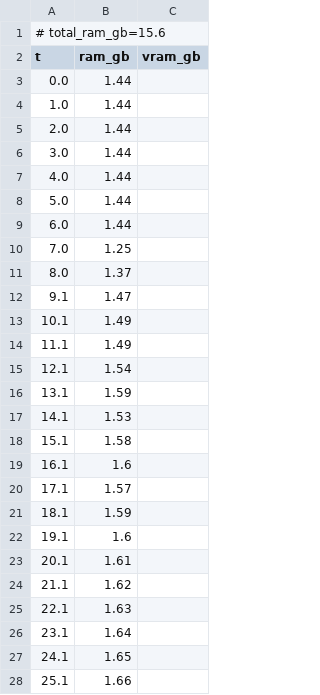
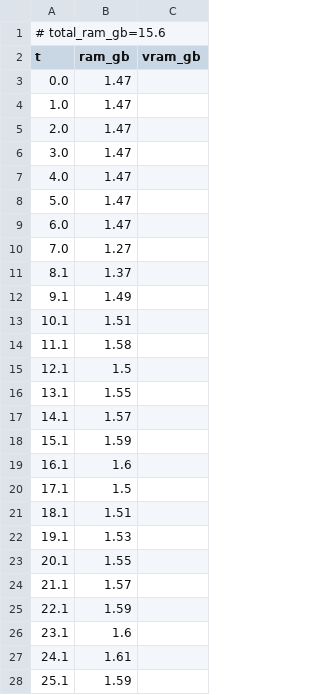
Before and after one commit to PozzettiAndrea/ComfyUI-MotionCapture, a CSV file: dev/linux-cpu/logs/load_camera_traj_resources.csv, drawn as a sheet; only a part is shown; the diff covers the shown part only.

Commit message:
Update dev/linux-cpu

```diff
--- a/dev/linux-cpu/logs/load_camera_traj_resources.csv
+++ b/dev/linux-cpu/logs/load_camera_traj_resources.csv
@@ -2,27 +2,27 @@
 t,ram_gb,vram_gb
-0.0,1.44,
-1.0,1.44,
-2.0,1.44,
-3.0,1.44,
-4.0,1.44,
-5.0,1.44,
-6.0,1.44,
-7.0,1.25,
-8.0,1.37,
-9.1,1.47,
-10.1,1.49,
-11.1,1.49,
-12.1,1.54,
-13.1,1.59,
-14.1,1.53,
-15.1,1.58,
+0.0,1.47,
+1.0,1.47,
+2.0,1.47,
+3.0,1.47,
+4.0,1.47,
+5.0,1.47,
+6.0,1.47,
+7.0,1.27,
+8.1,1.37,
+9.1,1.49,
+10.1,1.51,
+11.1,1.58,
+12.1,1.5,
+13.1,1.55,
+14.1,1.57,
+15.1,1.59,
 16.1,1.6,
-17.1,1.57,
-18.1,1.59,
-19.1,1.6,
-20.1,1.61,
-21.1,1.62,
-22.1,1.63,
-23.1,1.64,
-24.1,1.65,
-25.1,1.66,
+17.1,1.5,
+18.1,1.51,
+19.1,1.53,
+20.1,1.55,
+21.1,1.57,
+22.1,1.59,
+23.1,1.6,
+24.1,1.61,
+25.1,1.59,
```
Also changed, not shown: 15 added rows, 1 removed row and 18 edited cells elsewhere in this file, dev/linux-cpu/logs/apply_motion_on_character_resources.csv, 33 other files.
